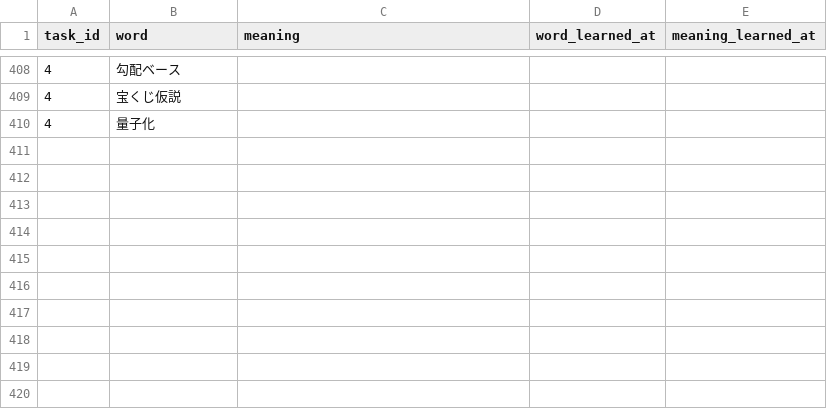
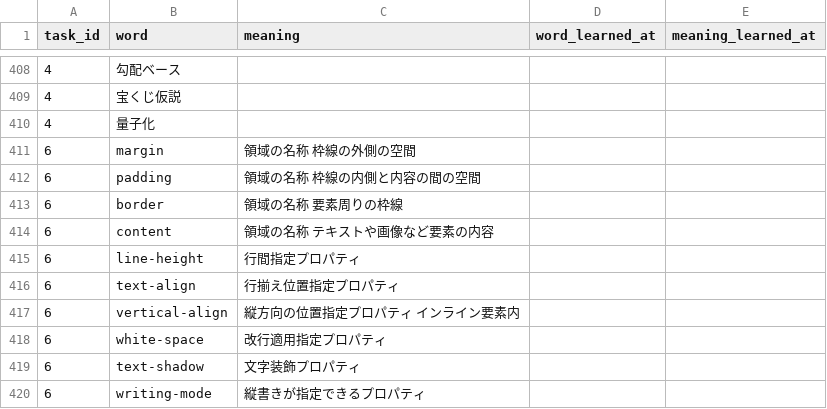
Before and after one commit to MikiKumagai/progress_management, a CSV file: db/wordbook_entries.csv, drawn as a sheet; only a part is shown, gaps mark what is left out.

```diff
--- a/db/wordbook_entries.csv
+++ b/db/wordbook_entries.csv
@@ -410 +410,11 @@ task_id,word,meaning,word_learned_at,meaning_learned_at
 4,量子化,,,
+6,margin,領域の名称 枠線の外側の空間,,
+6,padding,領域の名称 枠線の内側と内容の間の空間,,
+6,border,領域の名称 要素周りの枠線,,
+6,content,領域の名称 テキストや画像など要素の内容,,
+6,line-height,行間指定プロパティ,,
+6,text-align,行揃え位置指定プロパティ,,
+6,vertical-align,縦方向の位置指定プロパティ インライン要素内,,
+6,white-space,改行適用指定プロパティ,,
+6,text-shadow,文字装飾プロパティ,,
+6,writing-mode,縦書きが指定できるプロパティ,,
```
Also changed, not shown: db/export_tasks.csv, db/export_wordbook_entries.csv, 1 other file.
